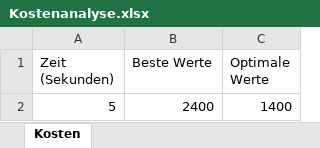
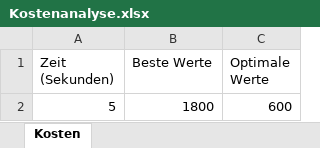
Before and after one commit to Dr-SIRM/project-x, an Excel workbook: Kostenanalyse.xlsx, sheet Kosten, drawn as a sheet; values as stored, in another font and other column widths than the file's, no borders; charts and pictures not drawn; the diff names each change by its address in the sheet, - before the commit and + after, or states it on an @@ line.

```diff
--- a/Kostenanalyse.xlsx (sheet Kosten)
+++ b/Kostenanalyse.xlsx (sheet Kosten)
-B2 (Beste Werte): 2400
+B2 (Beste Werte): 1800
-C2 (Optimale Werte): 1400
+C2 (Optimale Werte): 600
```
Also changed, not shown: 5 other files.
